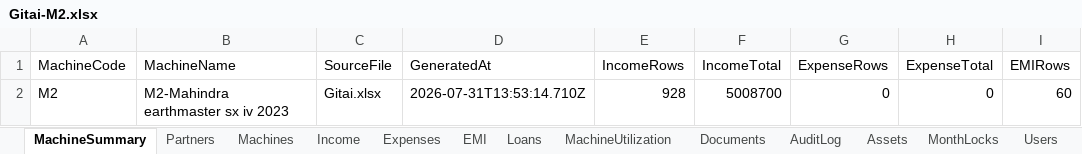
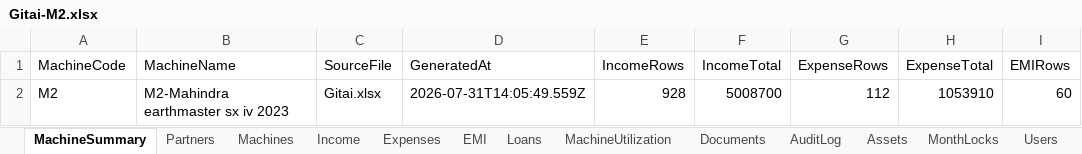
Before and after one commit to Vijay-Barve/Gitai-earthmover, an Excel workbook: Gitai-M2.xlsx, sheet MachineSummary, drawn as a sheet; only a part is shown; values as stored, in another font and other column widths than the file's, no borders; the diff names each change by its address in the sheet, - before the commit and + after, or states it on an @@ line.

Commit message:
Update Gitai application with new expense tracking features, including multiple JSON files for M2 diesel records and new images. Increment data snapshot version in config.js for improved data management. Update Excel workbooks to reflect recent changes.

```diff
--- a/Gitai-M2.xlsx (sheet MachineSummary)
+++ b/Gitai-M2.xlsx (sheet MachineSummary)
-D2 (GeneratedAt): 2026-07-31T13:53:14.710Z
+D2 (GeneratedAt): 2026-07-31T14:05:49.559Z
-G2 (ExpenseRows): 0
+G2 (ExpenseRows): 112
-H2 (ExpenseTotal): 0
+H2 (ExpenseTotal): 1053910
```
Also changed, not shown: sheet Expenses, Gitai-M1.xlsx, 12 other files.
